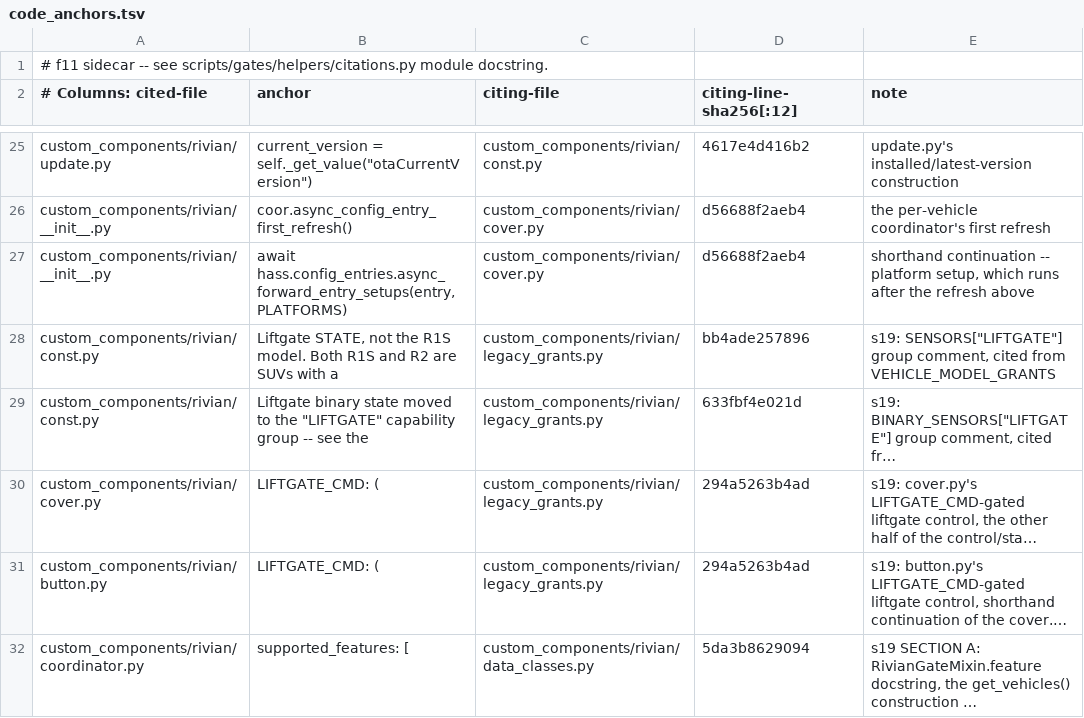
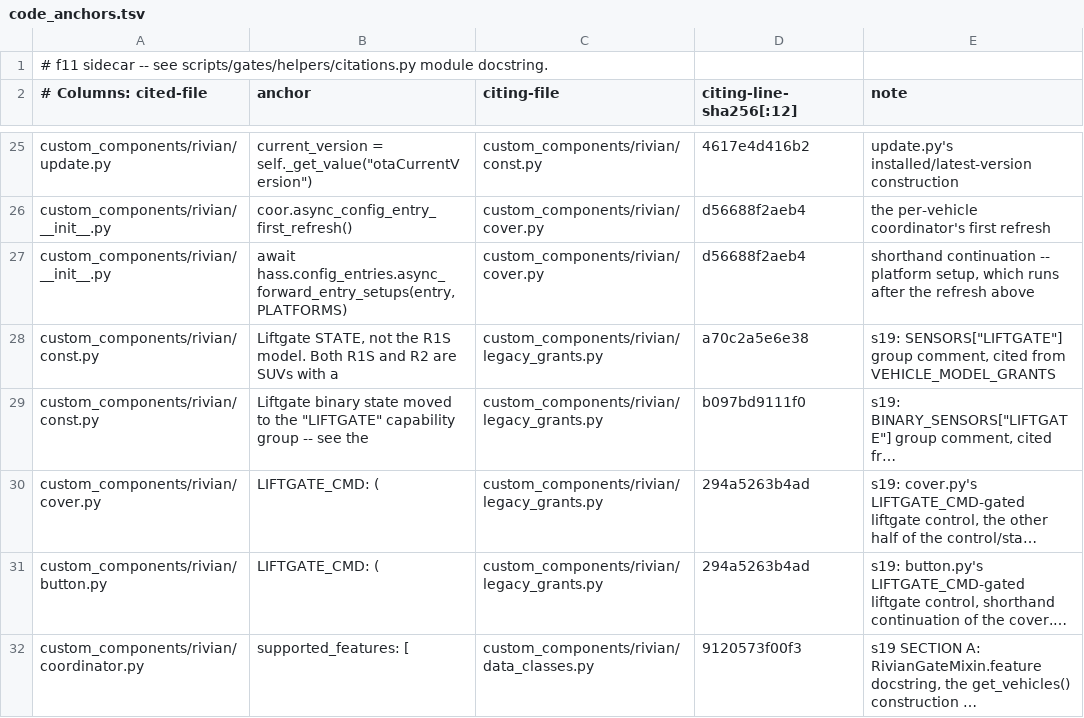
Before and after one commit to jrgutier/home-assistant-rivian, a TSV file: scripts/gates/helpers/code_anchors.tsv, drawn as a sheet; only a part is shown, gaps mark what is left out; long unchanged cells end in …; the diff names each change by its address in the sheet, - before the commit and + after, or states it on an @@ line.

```diff
--- a/scripts/gates/helpers/code_anchors.tsv
+++ b/scripts/gates/helpers/code_anchors.tsv
-D28 (citing-line-sha256[:12]): bb4ade257896
+D28 (citing-line-sha256[:12]): a70c2a5e6e38
-D29 (citing-line-sha256[:12]): 633fbf4e021d
+D29 (citing-line-sha256[:12]): b097bd9111f0
-D32 (citing-line-sha256[:12]): 5da3b8629094
+D32 (citing-line-sha256[:12]): 9120573f00f3
```
Also changed, not shown: 2 other files.
